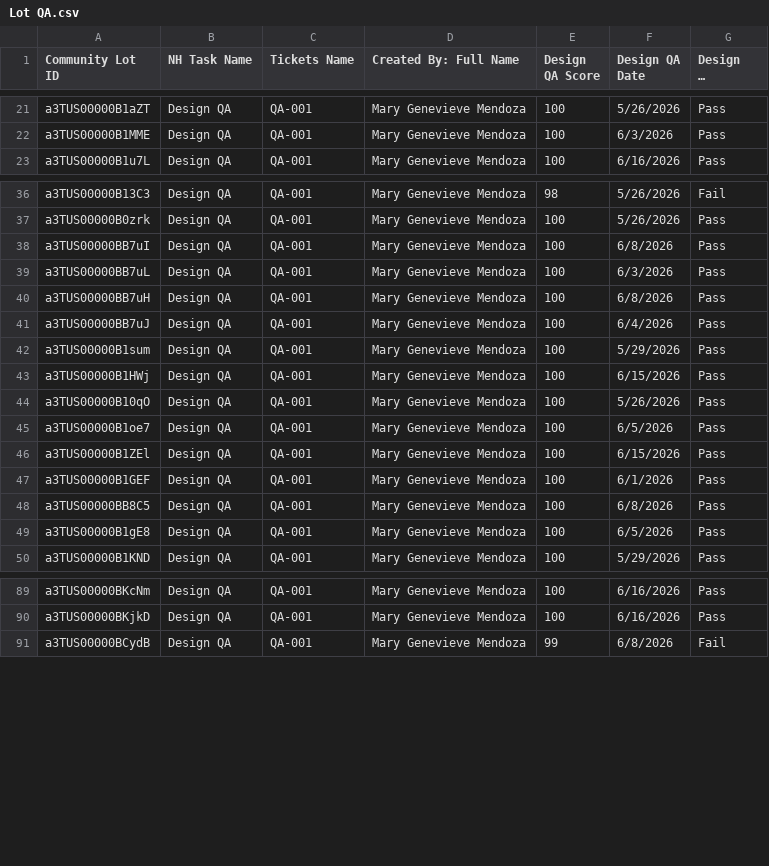
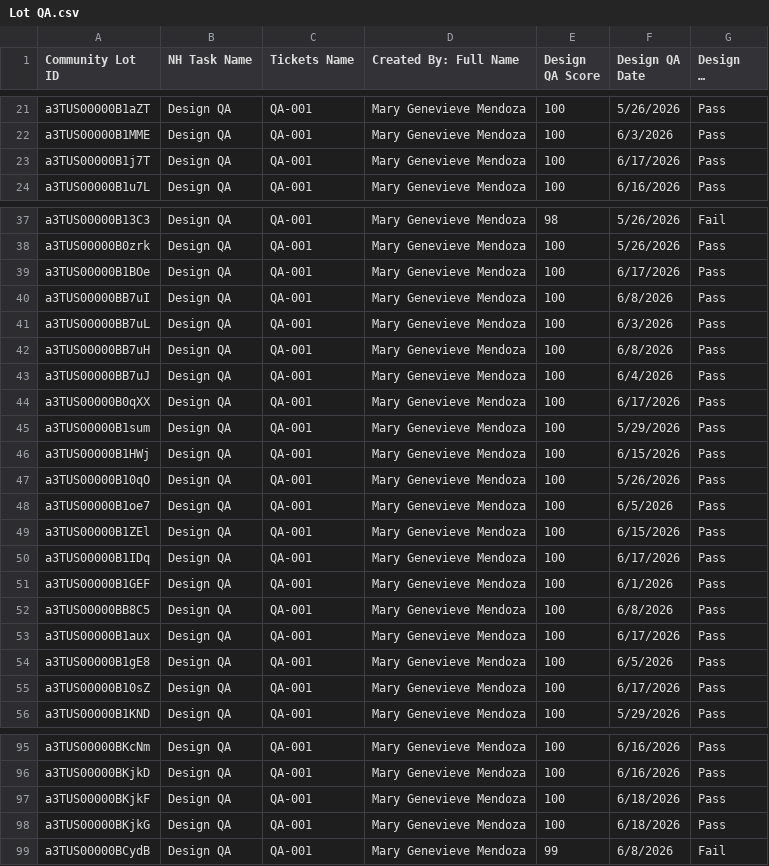
Before and after one commit to MarkKevinOlivar/design-andon, a CSV file: Lot QA.csv, drawn as a sheet; only a part is shown, gaps mark what is left out; long unchanged cells end in …; the diff covers the shown part only; the diff names each change by its address in the sheet, - before the commit and + after, or states it on an @@ line.

```diff
--- a/Lot QA.csv
+++ b/Lot QA.csv
+row 23: a3TUS00000B1j7T | Design QA | QA-001 | Mary Genevieve Mendoza | 100 | 6/17/2026 | Pass
+row 39: a3TUS00000B1BOe | Design QA | QA-001 | Mary Genevieve Mendoza | 100 | 6/17/2026 | Pass
+row 44: a3TUS00000B0qXX | Design QA | QA-001 | Mary Genevieve Mendoza | 100 | 6/17/2026 | Pass
+row 50: a3TUS00000B1IDq | Design QA | QA-001 | Mary Genevieve Mendoza | 100 | 6/17/2026 | Pass
+row 53: a3TUS00000B1aux | Design QA | QA-001 | Mary Genevieve Mendoza | 100 | 6/17/2026 | Pass
+row 55: a3TUS00000B10sZ | Design QA | QA-001 | Mary Genevieve Mendoza | 100 | 6/17/2026 | Pass
+row 97: a3TUS00000BKjkF | Design QA | QA-001 | Mary Genevieve Mendoza | 100 | 6/18/2026 | Pass
+row 98: a3TUS00000BKjkG | Design QA | QA-001 | Mary Genevieve Mendoza | 100 | 6/18/2026 | Pass
```
Also changed, not shown: 4 added rows elsewhere in this file, Commercial.csv, Lot Design.csv.
